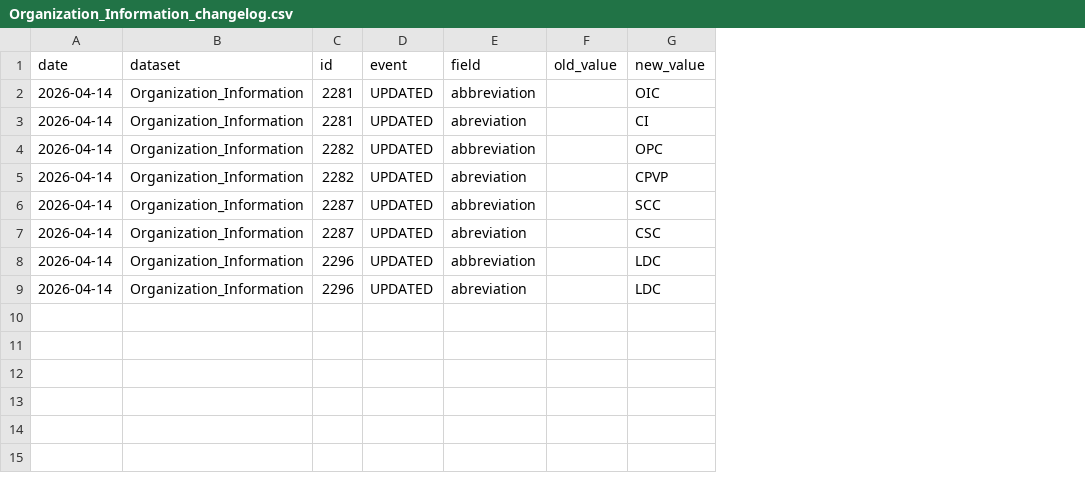
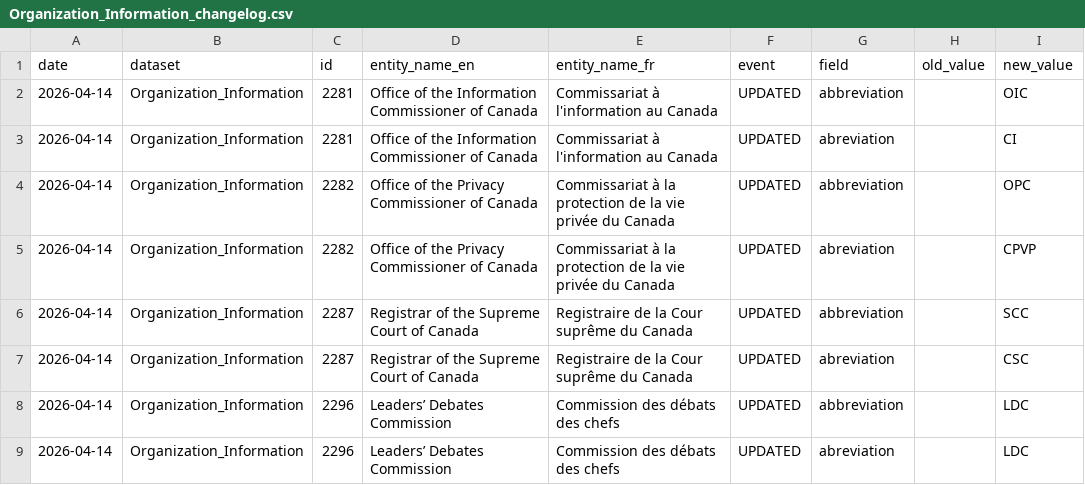
Before and after one commit to Jmikelittle/DRS_changlog, a CSV file: changelogs/Organization_Information_changelog.csv, drawn as a sheet; the diff names each change by its address in the sheet, - before the commit and + after, or states it on an @@ line.

Commit message:
Added Entity names english and french
Updated the changelog to include entity names in English and French

```diff
--- a/changelogs/Organization_Information_changelog.csv
+++ b/changelogs/Organization_Information_changelog.csv
+column D (entity_name_en), rows 2-9: Office of the Information Commissioner of Canada | Office of the Information Commissioner of Canada | Office of the Privacy Commissioner of Canada | Office of the Privacy Commissioner of Canada | Registrar of the Supreme Court of Canada | Registrar of the Supreme Court of Canada | Leaders’ Debates Commission | Leaders’ Debates Commission
+column E (entity_name_fr), rows 2-9: Commissariat à l'information au Canada | Commissariat à l'information au Canada | Commissariat à la protection de la vie privée du Canada | Commissariat à la protection de la vie privée du Canada | Registraire de la Cour suprême du Canada | Registraire de la Cour suprême du Canada | Commission des débats des chefs | Commission des débats des chefs
```
